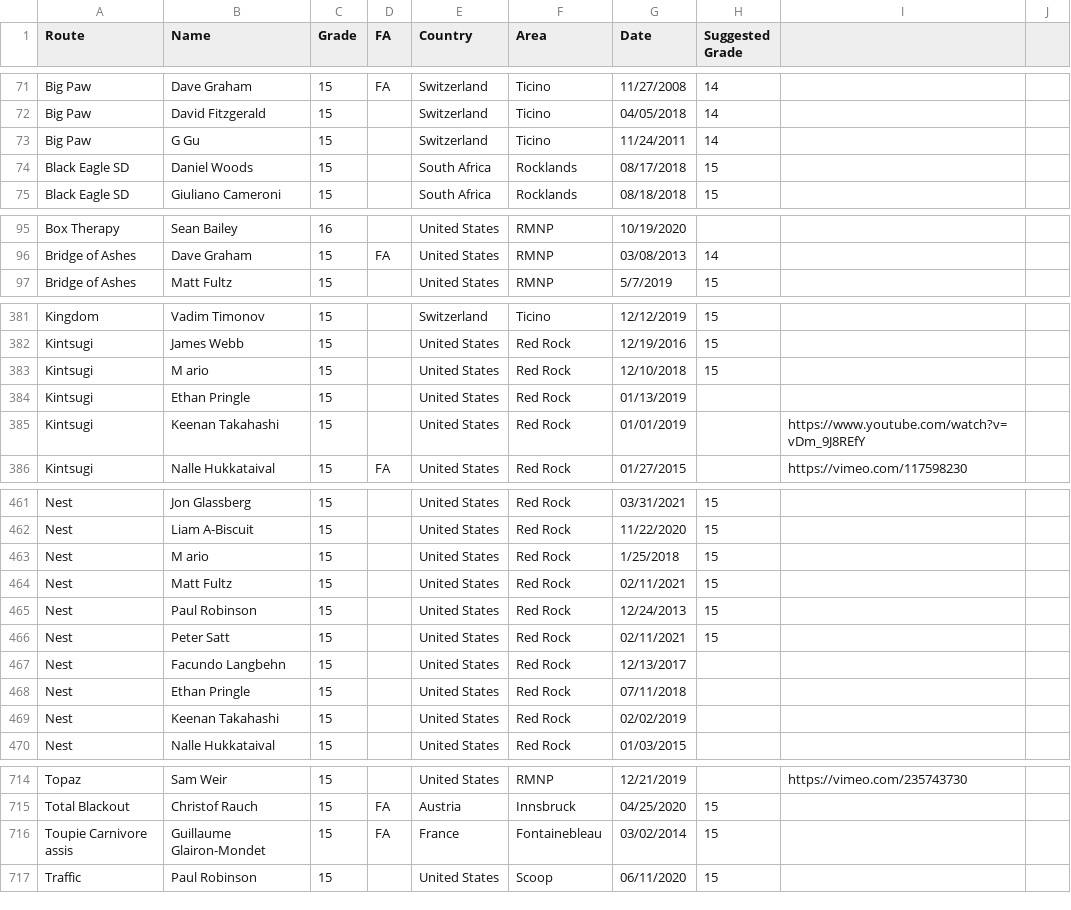
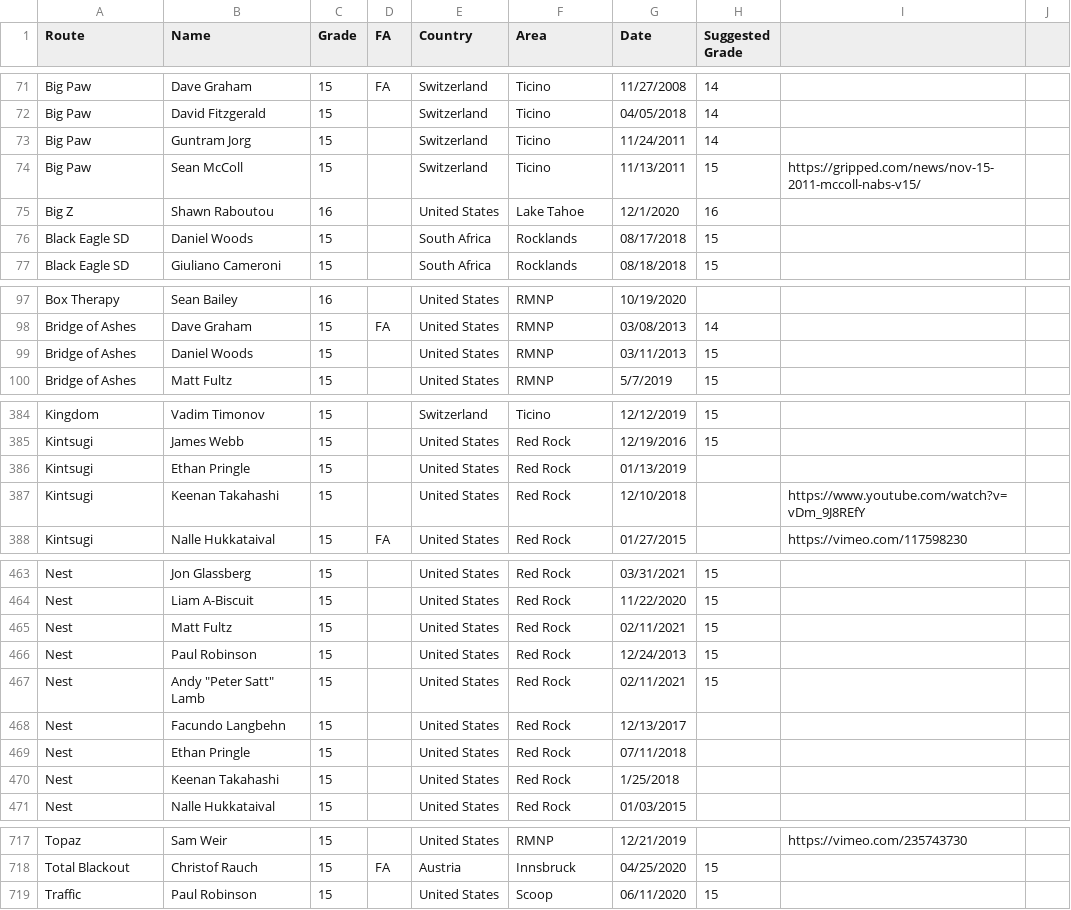
Before and after one commit to weberam2/weberam2.github.io, a CSV file: HardBoulders2.csv, drawn as a sheet; only a part is shown, gaps mark what is left out; the diff covers the shown part only.

```diff
--- a/HardBoulders2.csv
+++ b/HardBoulders2.csv
@@ -72,3 +72,5 @@ Big Paw,Dave Graham,15,FA,Switzerland,Ticino,11/27/2008,14,,
 Big Paw,David Fitzgerald,15,,Switzerland,Ticino,04/05/2018,14,,
-Big Paw,G Gu,15,,Switzerland,Ticino,11/24/2011,14,,
+Big Paw,Guntram Jorg,15,,Switzerland,Ticino,11/24/2011,14,,
+Big Paw,Sean McColl,15,,Switzerland,Ticino,11/13/2011,15,https://gripped.com/news/nov-15-2011-mccoll-nabs-v15/,
+Big Z,Shawn Raboutou,16,,United States,Lake Tahoe,12/1/2020,16,,
 Black Eagle SD,Daniel Woods,15,,South Africa,Rocklands,08/17/2018,15,,
@@ -96,2 +98,3 @@ Box Therapy,Sean Bailey,16,,United States,RMNP,10/19/2020,,,
 Bridge of Ashes,Dave Graham,15,FA,United States,RMNP,03/08/2013,14,,
+Bridge of Ashes,Daniel Woods,15,,United States,RMNP,03/11/2013,15,,
 Bridge of Ashes,Matt Fultz,15,,United States,RMNP,5/7/2019,15,,
@@ -382,5 +385,4 @@ Kingdom,Vadim Timonov,15,,Switzerland,Ticino,12/12/2019,15,,
 Kintsugi,James Webb,15,,United States,Red Rock,12/19/2016,15,,
-Kintsugi,M ario,15,,United States,Red Rock,12/10/2018,15,,
 Kintsugi,Ethan Pringle,15,,United States,Red Rock,01/13/2019,,,
-Kintsugi,Keenan Takahashi,15,,United States,Red Rock,01/01/2019,,https://www.youtube.com/watch?v=vDm_9J8REfY,
+Kintsugi,Keenan Takahashi,15,,United States,Red Rock,12/10/2018,,https://www.youtube.com/watch?v=vDm_9J8REfY,
 Kintsugi,Nalle Hukkataival,15,FA,United States,Red Rock,01/27/2015,,https://vimeo.com/117598230,
@@ -462,9 +464,8 @@ Nest,Jon Glassberg,15,,United States,Red Rock,03/31/2021,15,,
 Nest,Liam A-Biscuit,15,,United States,Red Rock,11/22/2020,15,,
-Nest,M ario,15,,United States,Red Rock,1/25/2018,15,,
 Nest,Matt Fultz,15,,United States,Red Rock,02/11/2021,15,,
 Nest,Paul Robinson,15,,United States,Red Rock,12/24/2013,15,,
-Nest,Peter Satt,15,,United States,Red Rock,02/11/2021,15,,
+Nest,"Andy ""Peter Satt"" Lamb",15,,United States,Red Rock,02/11/2021,15,,
 Nest,Facundo Langbehn,15,,United States,Red Rock,12/13/2017,,,
 Nest,Ethan Pringle,15,,United States,Red Rock,07/11/2018,,,
-Nest,Keenan Takahashi,15,,United States,Red Rock,02/02/2019,,,
+Nest,Keenan Takahashi,15,,United States,Red Rock,1/25/2018,,,
 Nest,Nalle Hukkataival,15,,United States,Red Rock,01/03/2015,,,
@@ -715,3 +718,2 @@ Topaz,Sam Weir,15,,United States,RMNP,12/21/2019,,https://vimeo.com/235743730,
 Total Blackout,Christof Rauch,15,FA,Austria,Innsbruck,04/25/2020,15,,
-Toupie Carnivore assis,Guillaume Glairon-Mondet,15,FA,France,Fontainebleau,03/02/2014,15,,
 Traffic,Paul Robinson,15,,United States,Scoop,06/11/2020,15,,
```
Also changed, not shown: 2 added rows and 9 edited cells elsewhere in this file, docs/HardBoulders2.csv, 5 other files.
